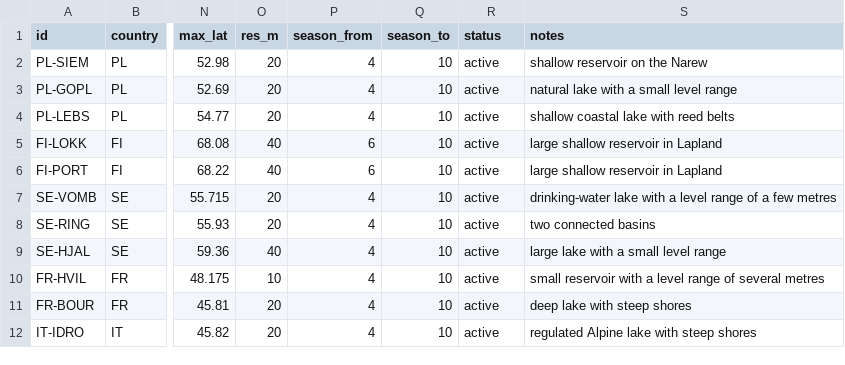
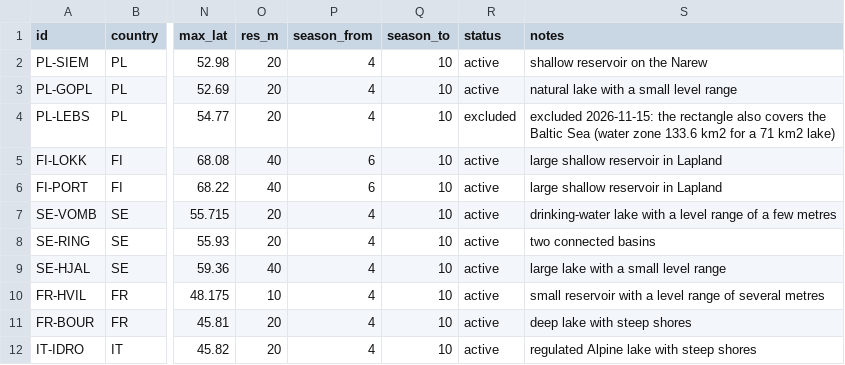
Before and after one commit to geoworldlook/water-check, a CSV file: watercheck/waterbodies.csv, drawn as a sheet; only a part is shown, gaps mark what is left out; the diff names each change by its address in the sheet, - before the commit and + after, or states it on an @@ line.

Commit message:
Water Check 1.0.0: reconstruction since 2022 (10 water bodies, 5,691 scenes), protocol W1 results, panel, docs, daily workflow

```diff
--- a/watercheck/waterbodies.csv
+++ b/watercheck/waterbodies.csv
-R4 (status): active
+R4 (status): excluded
-S4 (notes): shallow coastal lake with reed belts
+S4 (notes): excluded 2026-11-15: the rectangle also covers the Baltic Sea (water zone 133.6 km2 for a 71 km2 lake)
```
Also changed, not shown: 55 other files.
